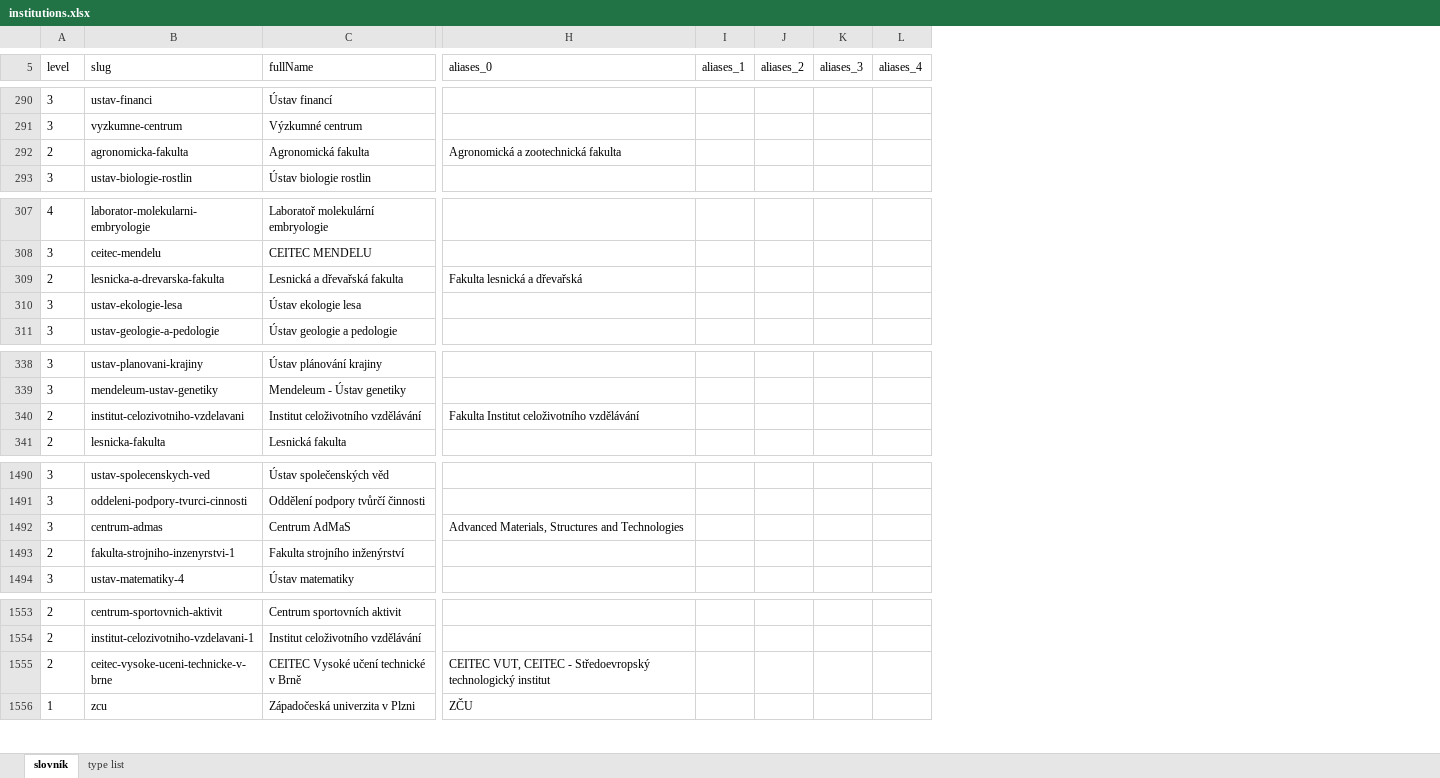
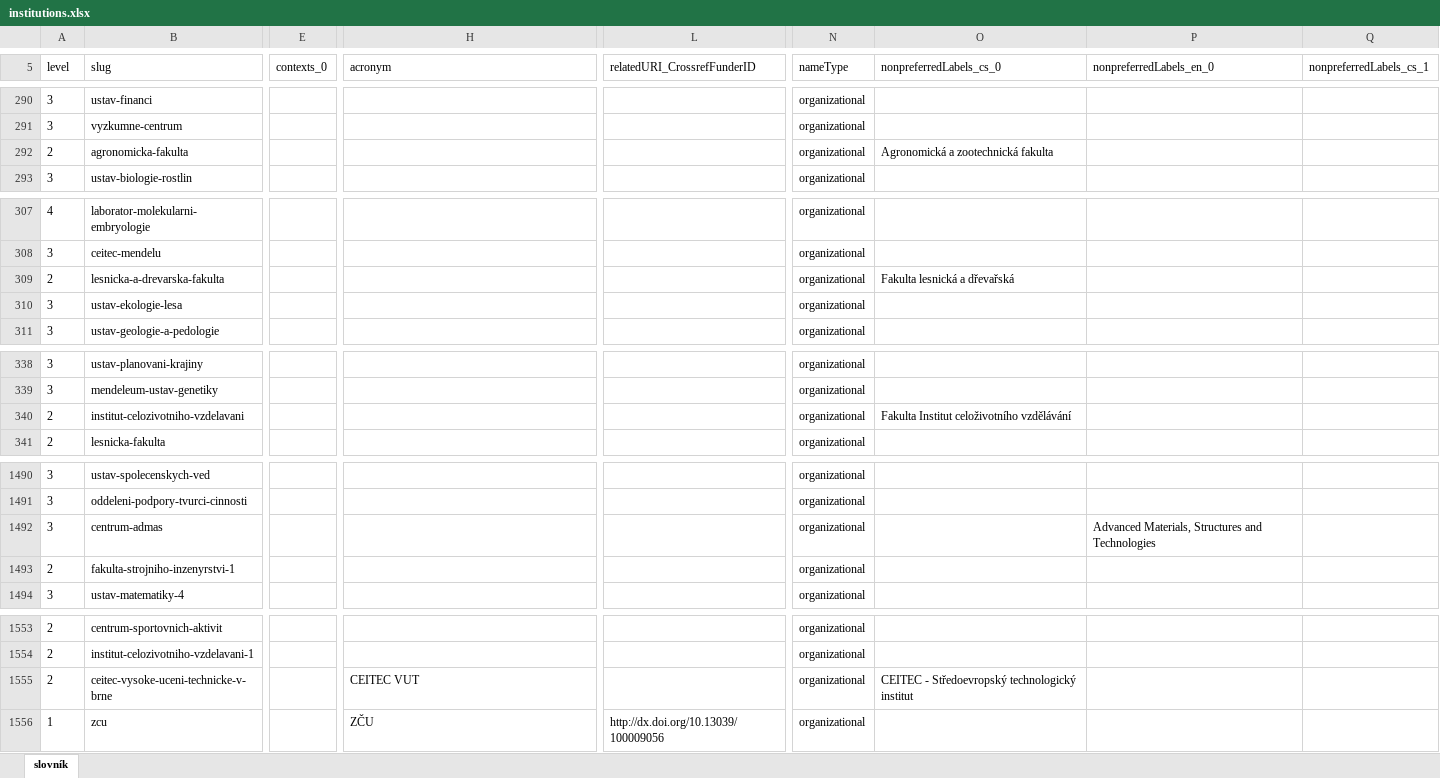
Before and after one commit to Narodni-repozitar/nr-taxonomies, an Excel workbook: data/excel/institutions.xlsx, sheet slovník, drawn as a sheet; only a part is shown, gaps mark what is left out; values as stored, in another font and other column widths than the file's, no borders; charts and pictures and conditional formats not drawn; removed rows and columns are numbered as before the commit, all else as after; the diff covers the shown part only; the diff names each change by its address in the sheet, - before the commit and + after, or states it on an @@ line.

```diff
--- a/data/excel/institutions.xlsx (sheet slovník)
+++ b/data/excel/institutions.xlsx (sheet slovník)
-sheet tab: type list
-column C (fullName), rows 290-293: Ústav financí | Výzkumné centrum | Agronomická fakulta | Ústav biologie rostlin; rows 307-311: Laboratoř molekulární embryologie | CEITEC MENDELU | Lesnická a dřevařská fakulta | Ústav ekologie lesa | Ústav geologie a pedologie; rows 338-341: Ústav plánování krajiny | Mendeleum - Ústav genetiky | Institut celoživotního vzdělávání | Lesnická fakulta; rows 1490-1494: Ústav společenských věd | Oddělení podpory tvůrčí činnosti | Centrum AdMaS | Fakulta strojního inženýrství | Ústav matematiky; rows 1553-1556: Centrum sportovních aktivit | Institut celoživotního vzdělávání | CEITEC Vysoké učení technické v Brně | Západočeská univerzita v Plzni
+column E (contexts_0), empty
-column I (aliases_1), empty
-column J (aliases_2), empty
-column K (aliases_3), empty
-column L (aliases_4), empty
+column L (relatedURI_CrossrefFunderID), row 1556: http://dx.doi.org/10.13039/100009056
+column N (nameType), rows 290-293: all organizational; rows 307-311: all organizational; rows 338-341: all organizational; rows 1490-1494: all organizational; rows 1553-1556: all organizational
+column O (nonpreferredLabels_cs_0), row 292: Agronomická a zootechnická fakulta; row 309: Fakulta lesnická a dřevařská; row 340: Fakulta Institut celoživotního vzdělávání; row 1555: CEITEC - Středoevropský technologický institut
+column P (nonpreferredLabels_en_0), row 1492: Advanced Materials, Structures and Technologies
+column Q (nonpreferredLabels_cs_1), empty
-H5: aliases_0
+H5: acronym
-H292 (acronym): Agronomická a zootechnická fakulta
+H292 (acronym): (empty)
-H309 (acronym): Fakulta lesnická a dřevařská
+H309 (acronym): (empty)
-H340 (acronym): Fakulta Institut celoživotního vzdělávání
+H340 (acronym): (empty)
-H1492 (acronym): Advanced Materials, Structures and Technologies
+H1492 (acronym): (empty)
-H1555 (acronym): CEITEC VUT, CEITEC - Středoevropský technologický institut
+H1555 (acronym): CEITEC VUT
```
Also changed, not shown: 1 added row, 2 added columns, 1 removed column and 27 edited cells elsewhere in this sheet, charts or pictures.
